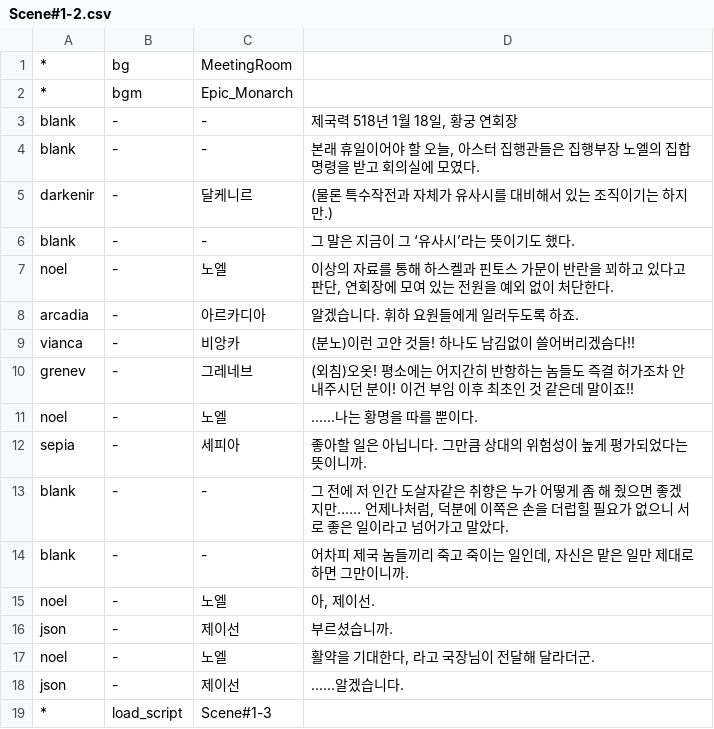
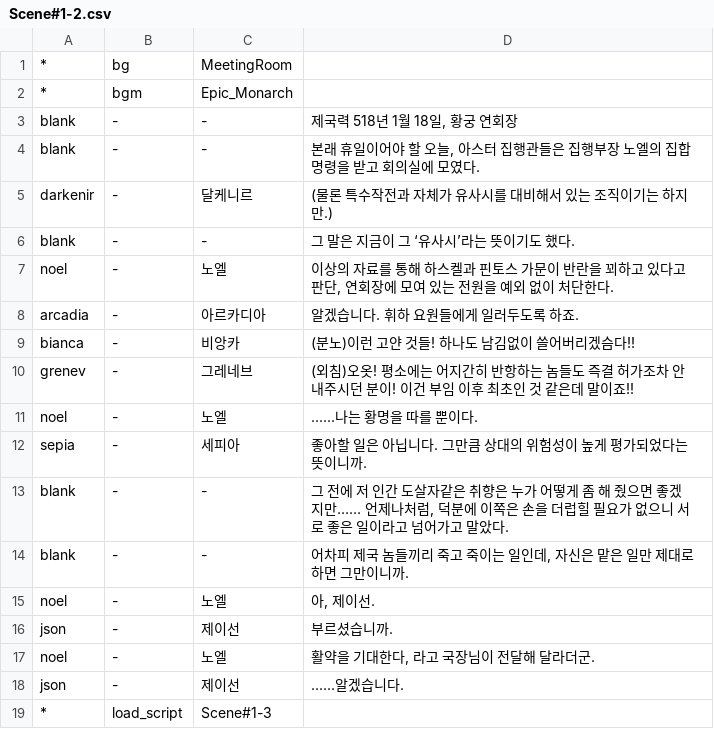
Before and after one commit to GGGC2/Epic_monad, a CSV file: Assets/Resources/Data/Scene#1-2.csv, drawn as a sheet.

```diff
--- a/Assets/Resources/Data/Scene#1-2.csv
+++ b/Assets/Resources/Data/Scene#1-2.csv
@@ -8,3 +8,3 @@ noel	-	노엘	이상의 자료를 통해 하스켈과 핀토스 가문이 반란
 arcadia	-	아르카디아	알겠습니다. 휘하 요원들에게 일러두도록 하죠.
-vianca	-	비앙카	(분노)이런 고얀 것들! 하나도 남김없이 쓸어버리겠슴다!!
+bianca	-	비앙카	(분노)이런 고얀 것들! 하나도 남김없이 쓸어버리겠슴다!!
 grenev	-	그레네브	(외침)오옷! 평소에는 어지간히 반항하는 놈들도 즉결 허가조차 안 내주시던 분이! 이건 부임 이후 최초인 것 같은데 말이죠!!
```
Also changed, not shown: Assets/Resources/Data/Scene#1-3.csv, Assets/Resources/Data/Scene#3-2.csv, 5 other files.
